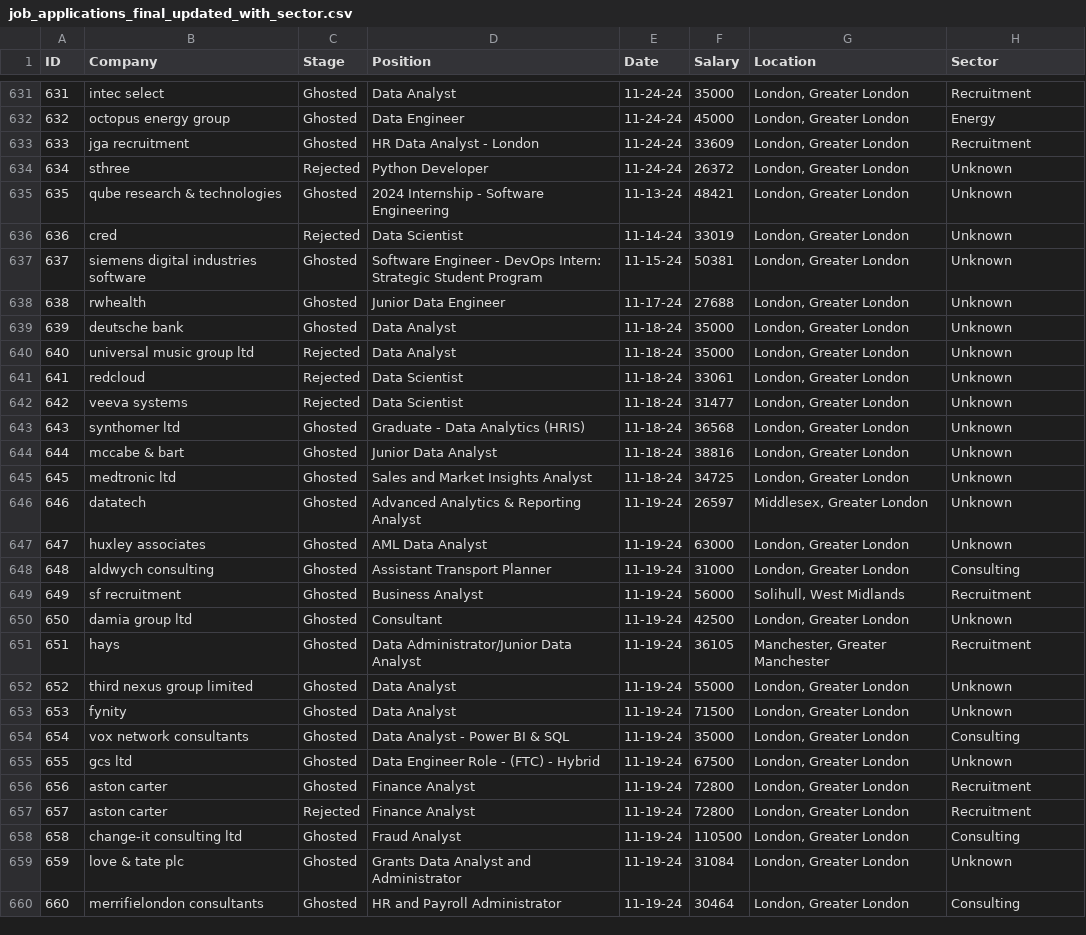
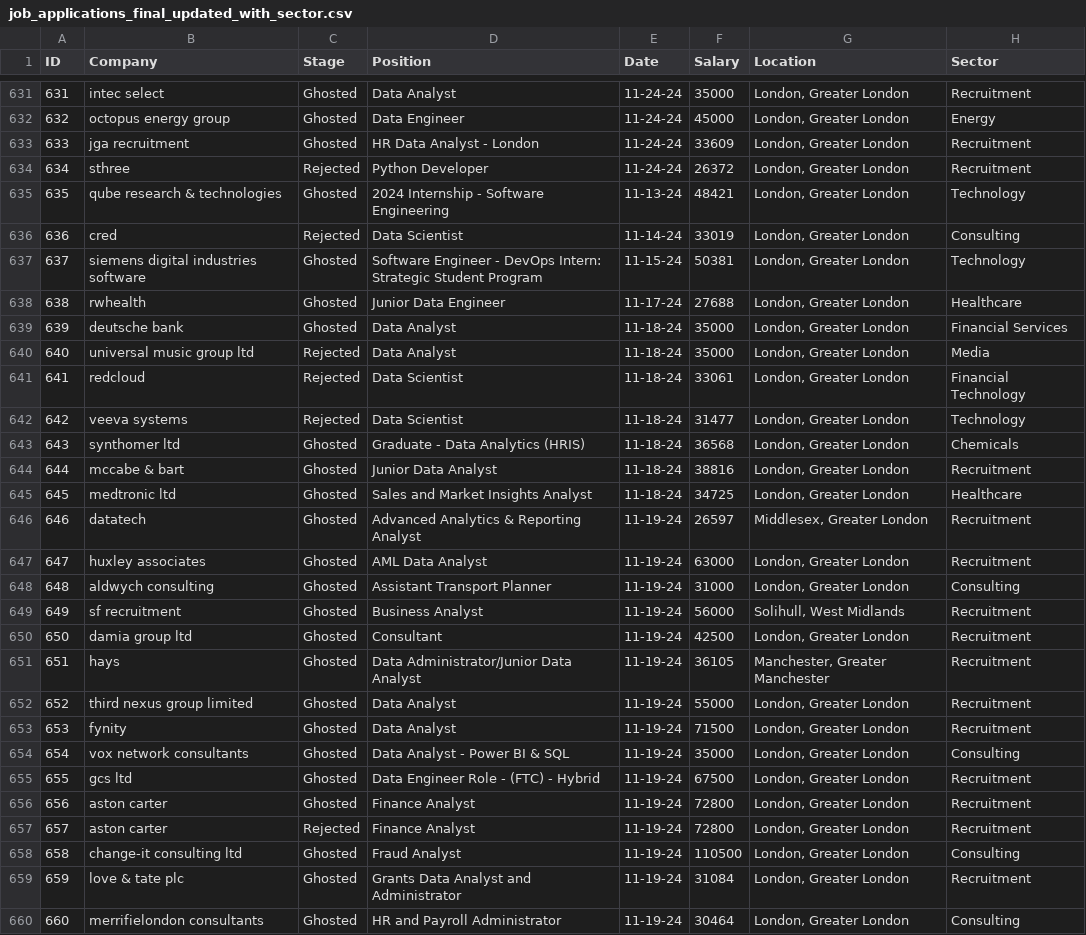
Before and after one commit to garcane/Job-Applications-Data-Dashboard, a CSV file: Data/Clean/job_applications_final_updated_with_sector.csv, drawn as a sheet; only a part is shown, gaps mark what is left out; the diff covers the shown part only.

Commit message:
Add files via upload

```diff
--- a/Data/Clean/job_applications_final_updated_with_sector.csv
+++ b/Data/Clean/job_applications_final_updated_with_sector.csv
@@ -633,24 +633,24 @@
 633,jga recruitment,Ghosted,HR Data Analyst - London,11-24-24,33609,"London, Greater London",Recruitment
-634,sthree,Rejected,Python Developer,11-24-24,26372,"London, Greater London",Unknown
-635,qube research & technologies,Ghosted,2024 Internship - Software Engineering,11-13-24,48421,"London, Greater London",Unknown
-636,cred,Rejected,Data Scientist,11-14-24,33019,"London, Greater London",Unknown
-637,siemens digital industries software,Ghosted,Software Engineer - DevOps Intern: Strategic Student Program,11-15-24,50381,"London, Greater London",Unknown
-638,rwhealth,Ghosted,Junior Data Engineer,11-17-24,27688,"London, Greater London",Unknown
-639,deutsche bank,Ghosted,Data Analyst,11-18-24,35000,"London, Greater London",Unknown
-640,universal music group ltd,Rejected,Data Analyst,11-18-24,35000,"London, Greater London",Unknown
-641,redcloud,Rejected,Data Scientist,11-18-24,33061,"London, Greater London",Unknown
-642,veeva systems,Rejected,Data Scientist,11-18-24,31477,"London, Greater London",Unknown
-643,synthomer ltd,Ghosted,Graduate - Data Analytics (HRIS),11-18-24,36568,"London, Greater London",Unknown
-644,mccabe & bart,Ghosted,Junior Data Analyst,11-18-24,38816,"London, Greater London",Unknown
-645,medtronic ltd,Ghosted,Sales and Market Insights Analyst,11-18-24,34725,"London, Greater London",Unknown
-646,datatech,Ghosted,Advanced Analytics & Reporting Analyst,11-19-24,26597,"Middlesex, Greater London",Unknown
-647,huxley associates,Ghosted,AML Data Analyst,11-19-24,63000,"London, Greater London",Unknown
+634,sthree,Rejected,Python Developer,11-24-24,26372,"London, Greater London",Recruitment
+635,qube research & technologies,Ghosted,2024 Internship - Software Engineering,11-13-24,48421,"London, Greater London",Technology
+636,cred,Rejected,Data Scientist,11-14-24,33019,"London, Greater London",Consulting
+637,siemens digital industries software,Ghosted,Software Engineer - DevOps Intern: Strategic Student Program,11-15-24,50381,"London, Greater London",Technology
+638,rwhealth,Ghosted,Junior Data Engineer,11-17-24,27688,"London, Greater London",Healthcare
+639,deutsche bank,Ghosted,Data Analyst,11-18-24,35000,"London, Greater London",Financial Services
+640,universal music group ltd,Rejected,Data Analyst,11-18-24,35000,"London, Greater London",Media
+641,redcloud,Rejected,Data Scientist,11-18-24,33061,"London, Greater London",Financial Technology
+642,veeva systems,Rejected,Data Scientist,11-18-24,31477,"London, Greater London",Technology
+643,synthomer ltd,Ghosted,Graduate - Data Analytics (HRIS),11-18-24,36568,"London, Greater London",Chemicals
+644,mccabe & bart,Ghosted,Junior Data Analyst,11-18-24,38816,"London, Greater London",Recruitment
+645,medtronic ltd,Ghosted,Sales and Market Insights Analyst,11-18-24,34725,"London, Greater London",Healthcare
+646,datatech,Ghosted,Advanced Analytics & Reporting Analyst,11-19-24,26597,"Middlesex, Greater London",Recruitment
+647,huxley associates,Ghosted,AML Data Analyst,11-19-24,63000,"London, Greater London",Recruitment
 648,aldwych consulting,Ghosted,Assistant Transport Planner,11-19-24,31000,"London, Greater London",Consulting
 649,sf recruitment,Ghosted,Business Analyst,11-19-24,56000,"Solihull, West Midlands",Recruitment
-650,damia group ltd,Ghosted,Consultant,11-19-24,42500,"London, Greater London",Unknown
+650,damia group ltd,Ghosted,Consultant,11-19-24,42500,"London, Greater London",Recruitment
 651,hays,Ghosted,Data Administrator/Junior Data Analyst,11-19-24,36105,"Manchester, Greater Manchester",Recruitment
-652,third nexus group limited,Ghosted,Data Analyst,11-19-24,55000,"London, Greater London",Unknown
-653,fynity,Ghosted,Data Analyst,11-19-24,71500,"London, Greater London",Unknown
+652,third nexus group limited,Ghosted,Data Analyst,11-19-24,55000,"London, Greater London",Recruitment
+653,fynity,Ghosted,Data Analyst,11-19-24,71500,"London, Greater London",Recruitment
 654,vox network consultants,Ghosted,Data Analyst - Power BI & SQL,11-19-24,35000,"London, Greater London",Consulting
-655,gcs ltd,Ghosted,Data Engineer Role - (FTC) - Hybrid,11-19-24,67500,"London, Greater London",Unknown
+655,gcs ltd,Ghosted,Data Engineer Role - (FTC) - Hybrid,11-19-24,67500,"London, Greater London",Recruitment
 656,aston carter,Ghosted,Finance Analyst,11-19-24,72800,"London, Greater London",Recruitment
@@ -658,3 +658,3 @@
 658,change-it consulting ltd,Ghosted,Fraud Analyst,11-19-24,110500,"London, Greater London",Consulting
-659,love & tate plc,Ghosted,Grants Data Analyst and Administrator,11-19-24,31084,"London, Greater London",Unknown
+659,love & tate plc,Ghosted,Grants Data Analyst and Administrator,11-19-24,31084,"London, Greater London",Recruitment
 660,merrifielondon consultants,Ghosted,HR and Payroll Administrator,11-19-24,30464,"London, Greater London",Consulting
```
Also changed, not shown: 170 edited cells elsewhere in this file.
